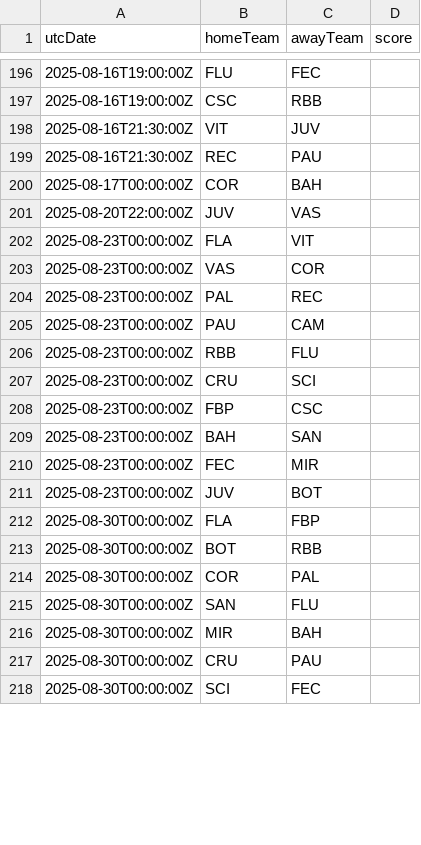
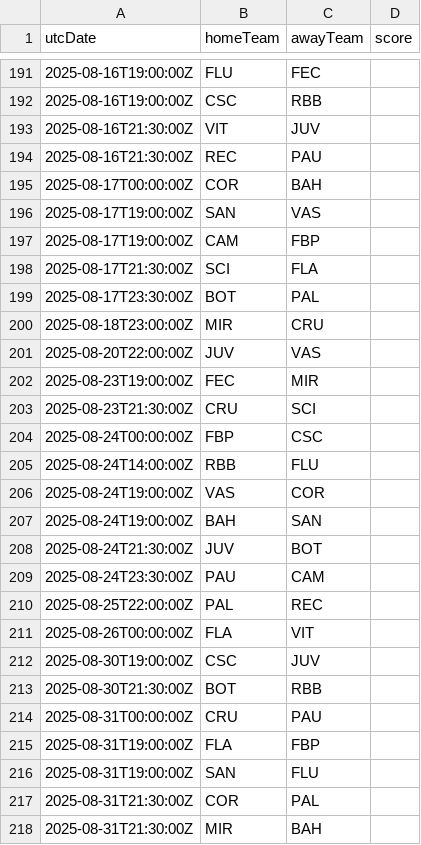
Before and after one commit to cbdq-io/datasets, a CSV file: org/football-data/data/BSA.csv, drawn as a sheet; only a part is shown, gaps mark what is left out; the diff covers the shown part only.

```diff
--- a/org/football-data/data/BSA.csv
+++ b/org/football-data/data/BSA.csv
@@ -200,19 +195,24 @@ utcDate,homeTeam,awayTeam,score
 2025-08-17T00:00:00Z,COR,BAH,
+2025-08-17T19:00:00Z,SAN,VAS,
+2025-08-17T19:00:00Z,CAM,FBP,
+2025-08-17T21:30:00Z,SCI,FLA,
+2025-08-17T23:30:00Z,BOT,PAL,
+2025-08-18T23:00:00Z,MIR,CRU,
 2025-08-20T22:00:00Z,JUV,VAS,
-2025-08-23T00:00:00Z,FLA,VIT,
-2025-08-23T00:00:00Z,VAS,COR,
-2025-08-23T00:00:00Z,PAL,REC,
-2025-08-23T00:00:00Z,PAU,CAM,
-2025-08-23T00:00:00Z,RBB,FLU,
-2025-08-23T00:00:00Z,CRU,SCI,
-2025-08-23T00:00:00Z,FBP,CSC,
-2025-08-23T00:00:00Z,BAH,SAN,
-2025-08-23T00:00:00Z,FEC,MIR,
-2025-08-23T00:00:00Z,JUV,BOT,
-2025-08-30T00:00:00Z,FLA,FBP,
-2025-08-30T00:00:00Z,BOT,RBB,
-2025-08-30T00:00:00Z,COR,PAL,
-2025-08-30T00:00:00Z,SAN,FLU,
-2025-08-30T00:00:00Z,MIR,BAH,
-2025-08-30T00:00:00Z,CRU,PAU,
-2025-08-30T00:00:00Z,SCI,FEC,
+2025-08-23T19:00:00Z,FEC,MIR,
+2025-08-23T21:30:00Z,CRU,SCI,
+2025-08-24T00:00:00Z,FBP,CSC,
+2025-08-24T14:00:00Z,RBB,FLU,
+2025-08-24T19:00:00Z,VAS,COR,
+2025-08-24T19:00:00Z,BAH,SAN,
+2025-08-24T21:30:00Z,JUV,BOT,
+2025-08-24T23:30:00Z,PAU,CAM,
+2025-08-25T22:00:00Z,PAL,REC,
+2025-08-26T00:00:00Z,FLA,VIT,
+2025-08-30T19:00:00Z,CSC,JUV,
+2025-08-30T21:30:00Z,BOT,RBB,
+2025-08-31T00:00:00Z,CRU,PAU,
+2025-08-31T19:00:00Z,FLA,FBP,
+2025-08-31T19:00:00Z,SAN,FLU,
+2025-08-31T21:30:00Z,COR,PAL,
+2025-08-31T21:30:00Z,MIR,BAH,
```
Also changed, not shown: 6 added rows, 11 removed rows and 2 edited cells elsewhere in this file.
